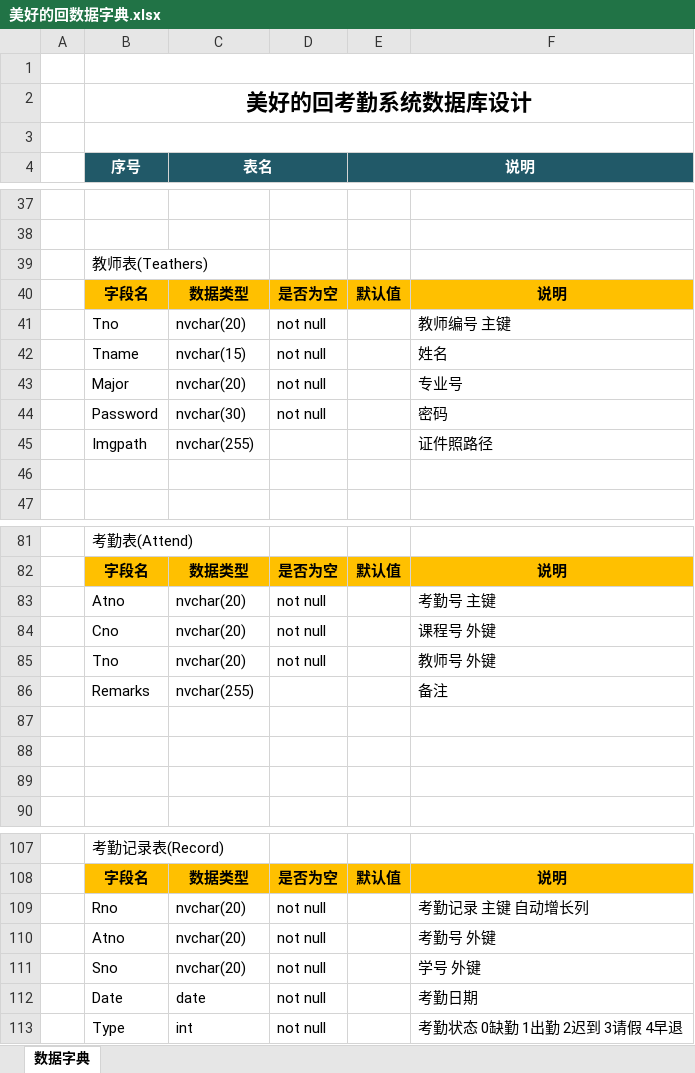
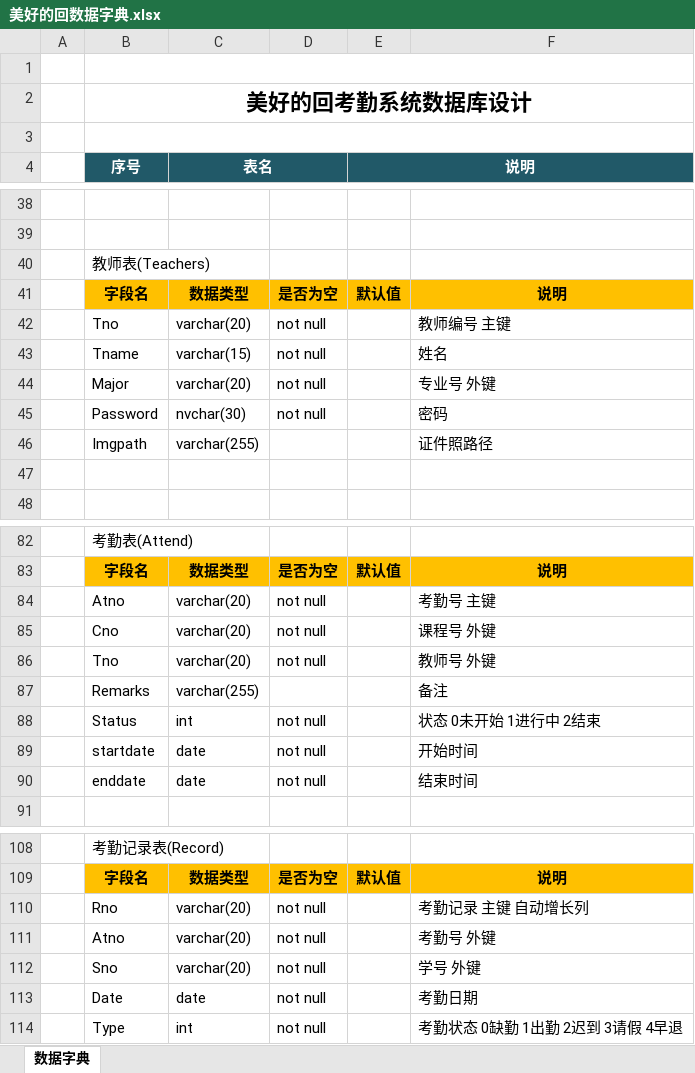
Before and after one commit to kxkxk/BeautifulBack-attendance, an Excel workbook: 美好的回数据字典.xlsx, sheet 数据字典, drawn as a sheet; only a part is shown, gaps mark what is left out; values as stored, in another font and other column widths than the file's, no borders; addresses are those after the commit; the diff covers the shown part only; the diff names each change by its address in the sheet, - before the commit and + after, or states it on an @@ line.

```diff
--- a/美好的回数据字典.xlsx (sheet 数据字典)
+++ b/美好的回数据字典.xlsx (sheet 数据字典)
-B40 (序号): 教师表(Teathers)
+B40 (序号): 教师表(Teachers)
-C42 (表名): nvchar(20)
+C42 (表名): varchar(20)
-C43 (表名): nvchar(15)
+C43 (表名): varchar(15)
-C44 (表名): nvchar(20)
+C44 (表名): varchar(20)
-F44: 专业号
+F44: 专业号 外键
-C46 (表名): nvchar(255)
+C46 (表名): varchar(255)
-C84:C86 (表名): nvchar(20)
+C84:C86 (表名): varchar(20)
-C87 (表名): nvchar(255)
+C87 (表名): varchar(255)
-row 88: (empty)
+row 88:  | Status | int | not null |  | 状态 0未开始 1进行中 2结束
-row 89: (empty)
+row 89:  | startdate | date | not null |  | 开始时间
-row 90: (empty)
+row 90:  | enddate | date | not null |  | 结束时间
-C110:C112 (表名): nvchar(20)
+C110:C112 (表名): varchar(20)
```
Also changed, not shown: 3 added rows, 2 removed rows and 20 edited cells elsewhere in this sheet, 26 other files.
